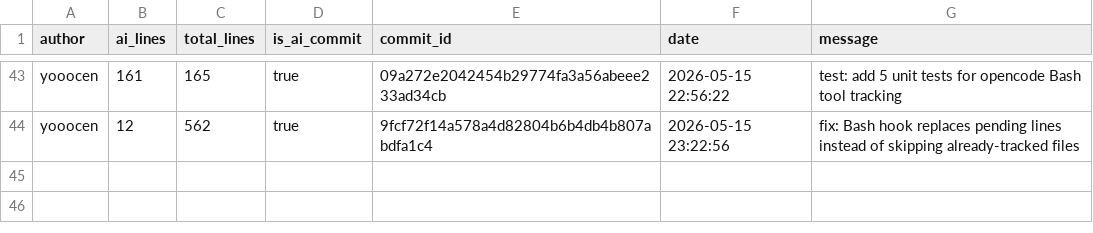
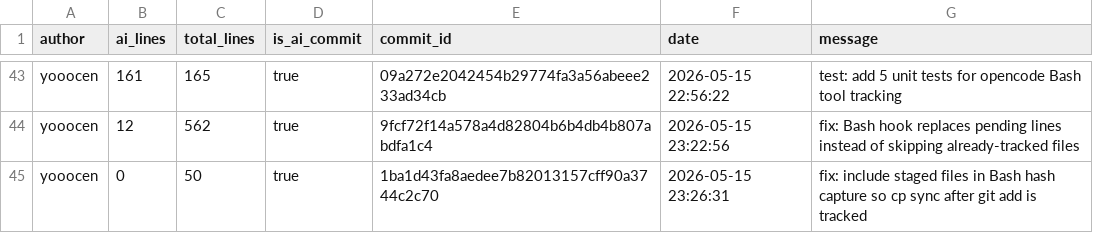
Before and after one commit to JohnJAS/git-code-tracker, a CSV file: .ai-tracking/yooocen.csv, drawn as a sheet; only a part is shown, gaps mark what is left out.

```diff
--- a/.ai-tracking/yooocen.csv
+++ b/.ai-tracking/yooocen.csv
@@ -44 +44,2 @@ yooocen,161,165,true,09a272e2042454b29774fa3a56abeee233ad34cb,2026-05-15 22:56:2
 yooocen,12,562,true,9fcf72f14a578a4d82804b6b4db4b807abdfa1c4,2026-05-15 23:22:56,fix: Bash hook replaces pending lines instead of skipping already-tracked files
+yooocen,0,50,true,1ba1d43fa8aedee7b82013157cff90a3744c2c70,2026-05-15 23:26:31,fix: include staged files in Bash hash capture so cp sync after git add is tracked
```
